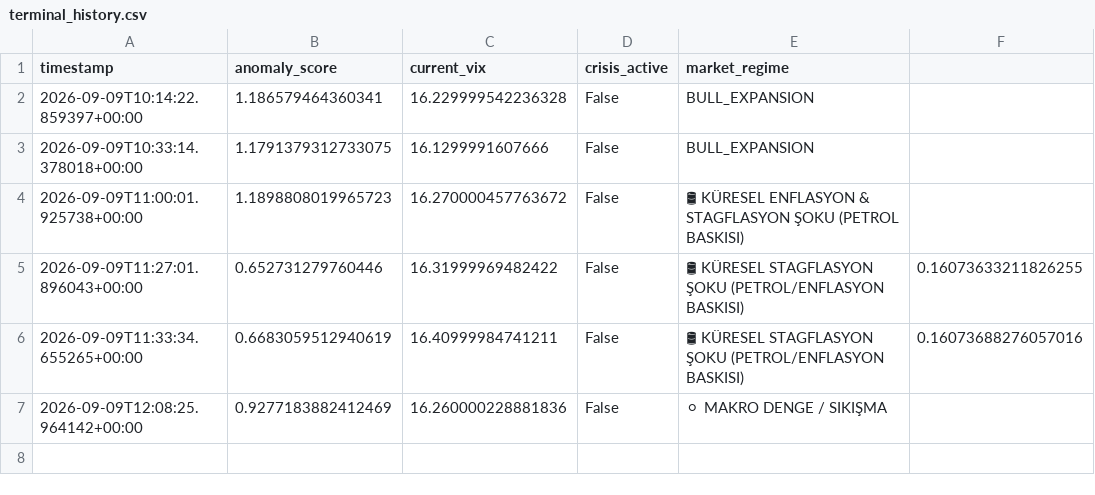
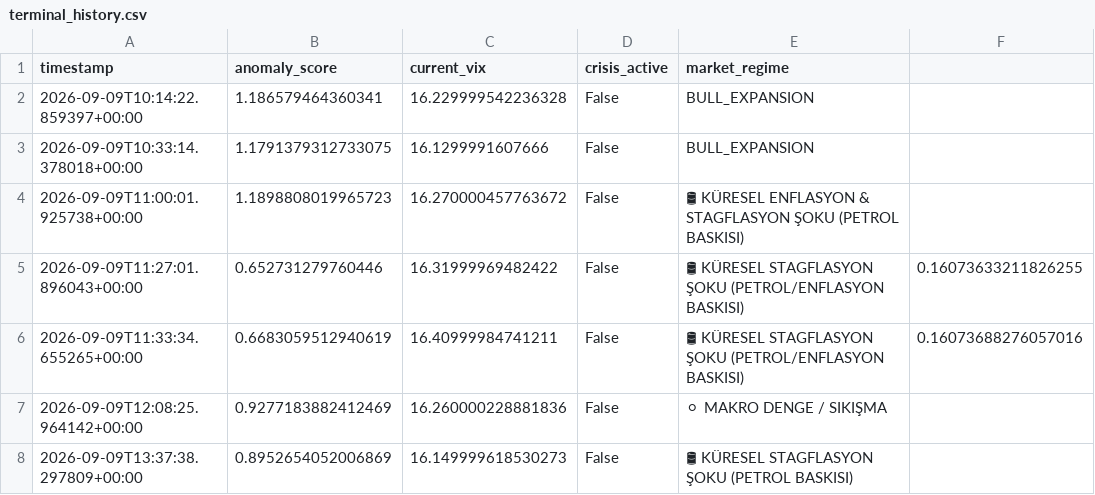
Before and after one commit to evsayar33-oss/tier1_quant_terminal, a CSV file: terminal_history.csv, drawn as a sheet; the diff names each change by its address in the sheet, - before the commit and + after, or states it on an @@ line.

```diff
--- a/terminal_history.csv
+++ b/terminal_history.csv
+row 8: 2026-09-09T13:37:38.297809+00:00 | 0.8952654052006869 | 16.149999618530273 | False | 🛢 KÜRESEL STAGFLASYON ŞOKU (PETROL BASKISI)
```
Also changed, not shown: 1 other file.
